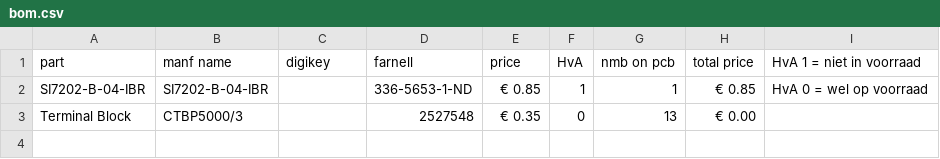
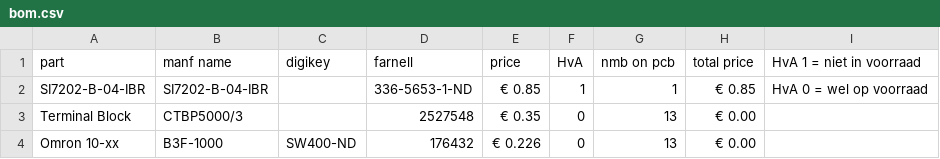
Before and after one commit to IUEngineering/Smart_sensors_groep6_2021, a CSV file: exit/bom.csv, drawn as a sheet; the diff names each change by its address in the sheet, - before the commit and + after, or states it on an @@ line.

Commit message:
added B3F-1000 omron switch

```diff
--- a/exit/bom.csv
+++ b/exit/bom.csv
+row 4: Omron 10-xx | B3F-1000 | SW400-ND | 176432 | € 0.226 | 0 | 13 | € 0.00
```
